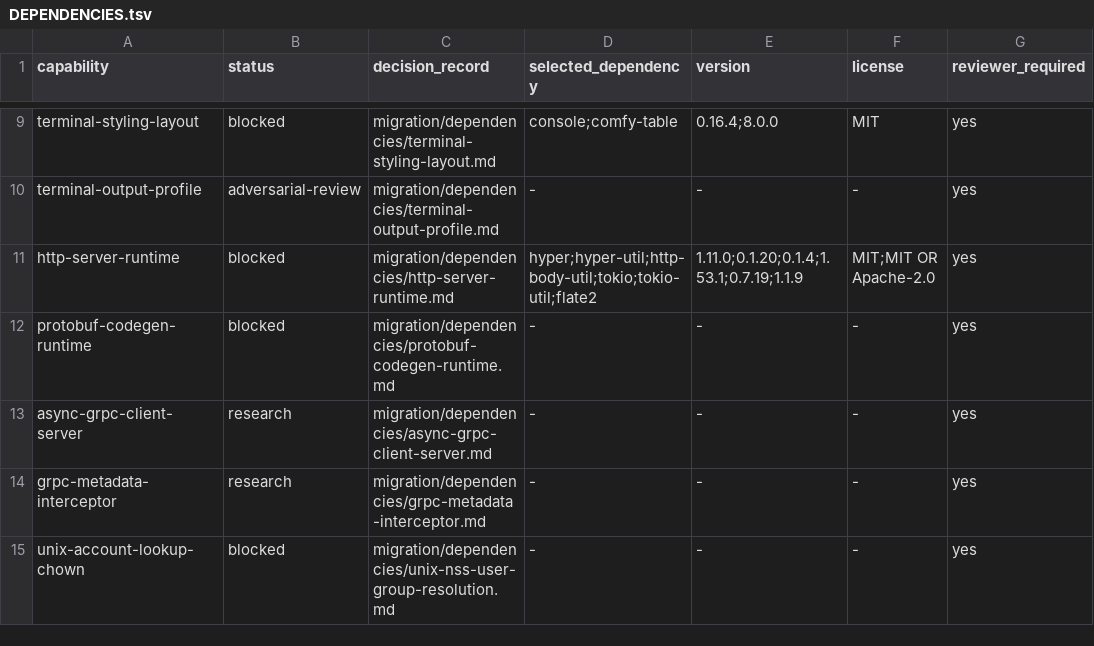
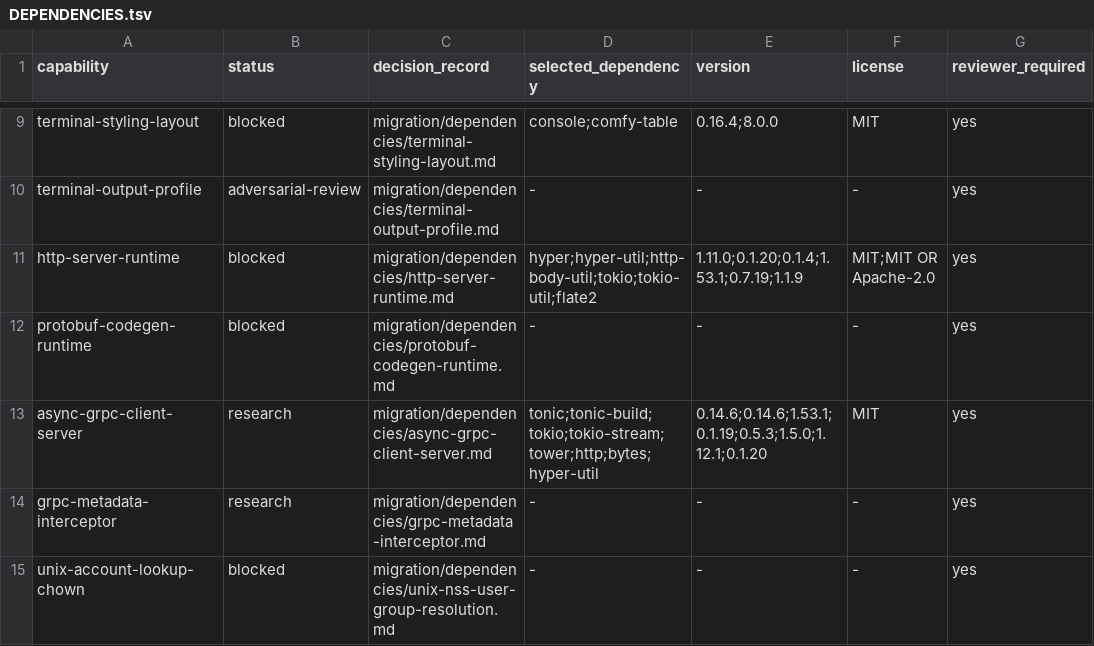
Before and after one commit to getployz/ployz-rust-port, a TSV file: migration/DEPENDENCIES.tsv, drawn as a sheet; only a part is shown, gaps mark what is left out; the diff names each change by its address in the sheet, - before the commit and + after, or states it on an @@ line.

```diff
--- a/migration/DEPENDENCIES.tsv
+++ b/migration/DEPENDENCIES.tsv
-D13 (selected_dependency): -
+D13 (selected_dependency): tonic;tonic-build;tokio;tokio-stream;tower;http;bytes;hyper-util
-E13 (version): -
+E13 (version): 0.14.6;0.14.6;1.53.1;0.1.19;0.5.3;1.5.0;1.12.1;0.1.20
-F13 (license): -
+F13 (license): MIT
```
